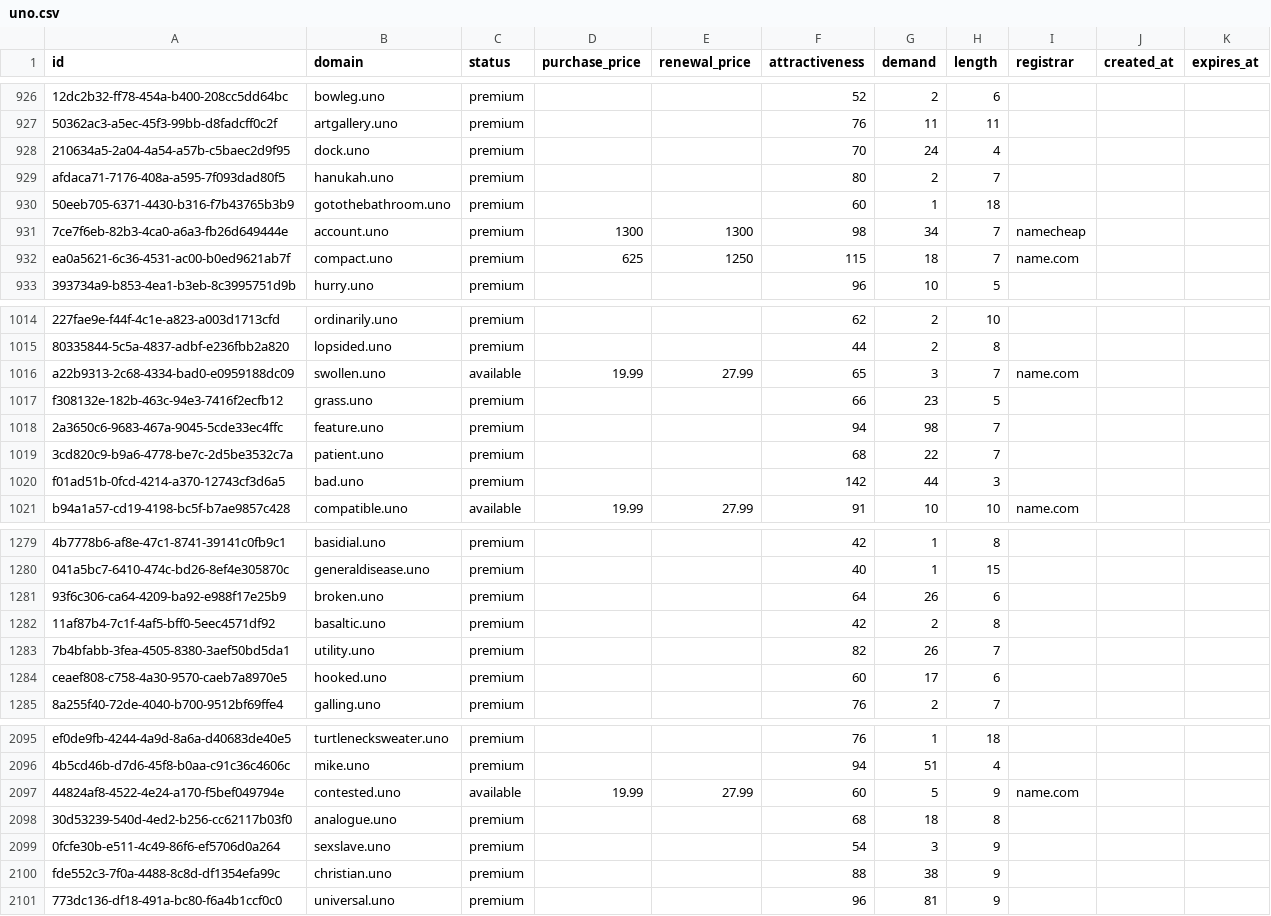
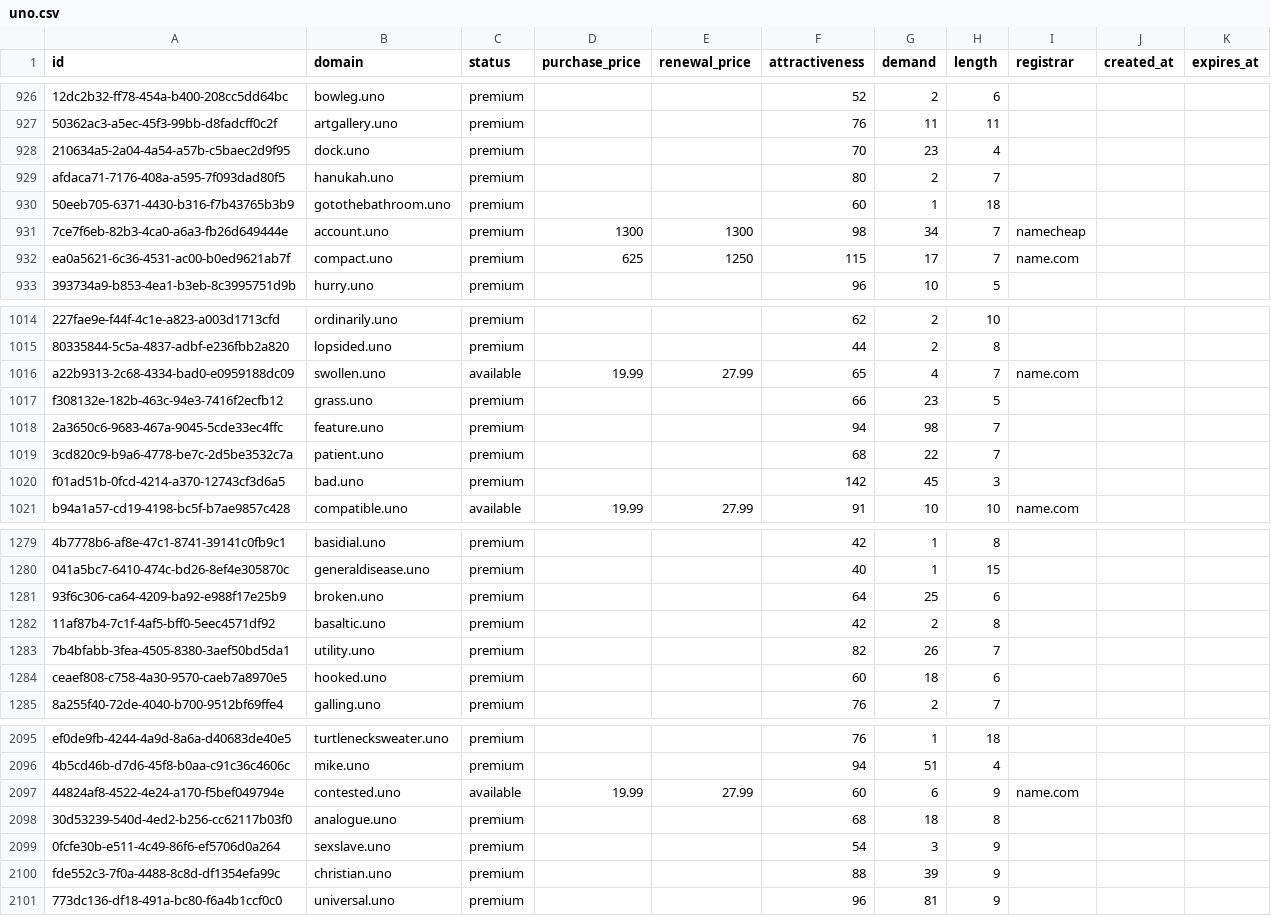
Before and after one commit to UniqueDomains/uno-oneword-domains, a CSV file: uno.csv, drawn as a sheet; only a part is shown, gaps mark what is left out; the diff covers the shown part only; the diff names each change by its address in the sheet, - before the commit and + after, or states it on an @@ line.

```diff
--- a/uno.csv
+++ b/uno.csv
-G928 (demand): 24
+G928 (demand): 23
-G932 (demand): 18
+G932 (demand): 17
-G1016 (demand): 3
+G1016 (demand): 4
-G1020 (demand): 44
+G1020 (demand): 45
-G1281 (demand): 26
+G1281 (demand): 25
-G1284 (demand): 17
+G1284 (demand): 18
-G2097 (demand): 5
+G2097 (demand): 6
-G2100 (demand): 38
+G2100 (demand): 39
```
Also changed, not shown: 189 edited cells elsewhere in this file, 4 other files.
